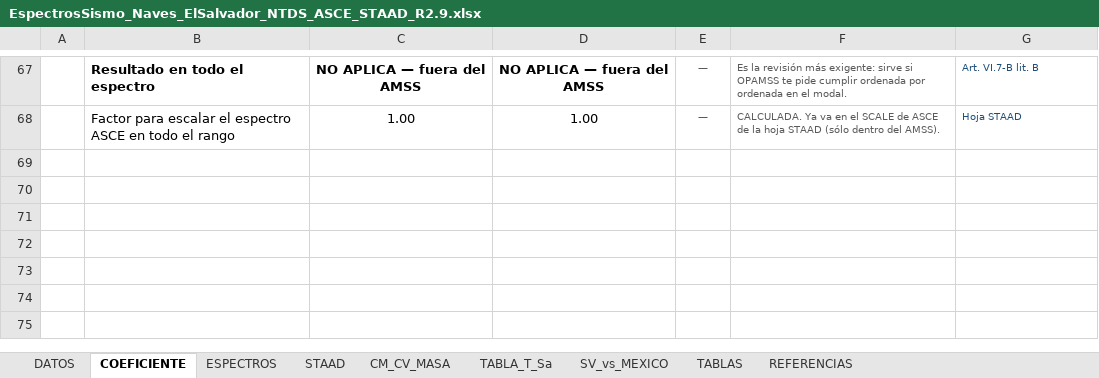
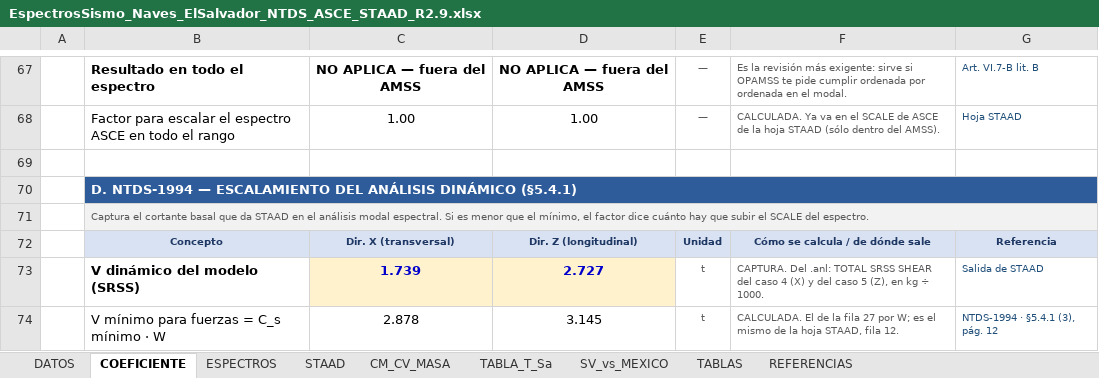
Before and after one commit to 1612567helumich/STAADS, an Excel workbook: EspectrosSismo_Naves_ElSalvador_NTDS_ASCE_STAAD_R2.9.xlsx, sheet COEFICIENTE, drawn as a sheet; only a part is shown, gaps mark what is left out; values as stored, in another font and other column widths than the file's, no borders; conditional formats not drawn; the diff covers the shown part only; the diff names each change by its address in the sheet, - before the commit and + after, or states it on an @@ line.

```diff
--- a/EspectrosSismo_Naves_ElSalvador_NTDS_ASCE_STAAD_R2.9.xlsx (sheet COEFICIENTE)
+++ b/EspectrosSismo_Naves_ElSalvador_NTDS_ASCE_STAAD_R2.9.xlsx (sheet COEFICIENTE)
+row 69: (empty)
+row 70:  | D. NTDS-1994 — ESCALAMIENTO DEL ANÁLISIS DINÁMICO (§5.4.1)
+row 71:  | Captura el cortante basal que da STAAD en el análisis modal espectral. Si es menor que el mínimo, el factor dice cuánto hay que subir el SCALE del espectro.
+row 72:  | Concepto | Dir. X (transversal) | Dir. Z (longitudinal) | Unidad | Cómo se calcula / de dónde sale | Referencia
+row 73:  | V dinámico del modelo (SRSS) | 1.739 | 2.727 | t | CAPTURA. Del .anl: TOTAL SRSS SHEAR del caso 4 (X) y del caso 5 (Z), en kg ÷ 1000. | Salida de STAAD
+row 74:  | V mínimo para fuerzas = C_s mínimo · W | 2.878 | 3.145 | t | CALCULADA. El de la fila 27 por W; es el mismo de la hoja STAAD, fila 12. | NTDS-1994 · §5.4.1 (3), pág. 12
```
Also changed, not shown: 6 added rows and 25 edited cells elsewhere in this sheet, sheet STAAD, sheet DATOS, sheet TABLA_T_Sa, 2 other files.
